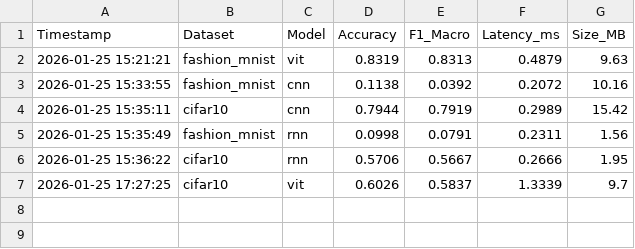
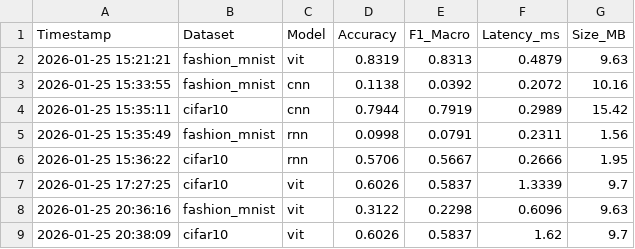
Before and after one commit to StefanSick/image_classification, a CSV file: results/experiment_summary.csv, drawn as a sheet.

```diff
--- a/results/experiment_summary.csv
+++ b/results/experiment_summary.csv
@@ -7 +7,3 @@ Timestamp,Dataset,Model,Accuracy,F1_Macro,Latency_ms,Size_MB
 2026-01-25 17:27:25,cifar10,vit,0.6026,0.5837,1.3339,9.7
+2026-01-25 20:36:16,fashion_mnist,vit,0.3122,0.2298,0.6096,9.63
+2026-01-25 20:38:09,cifar10,vit,0.6026,0.5837,1.62,9.7
```
Also changed, not shown: 5 other files.
